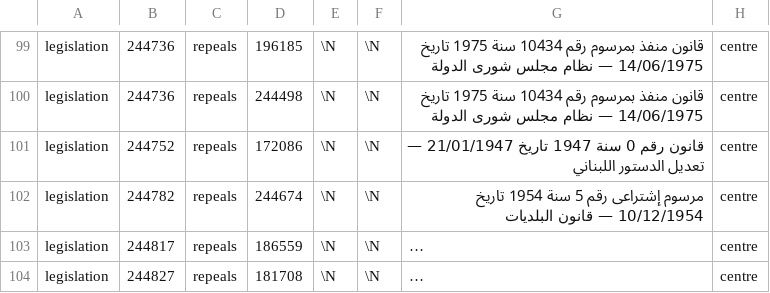
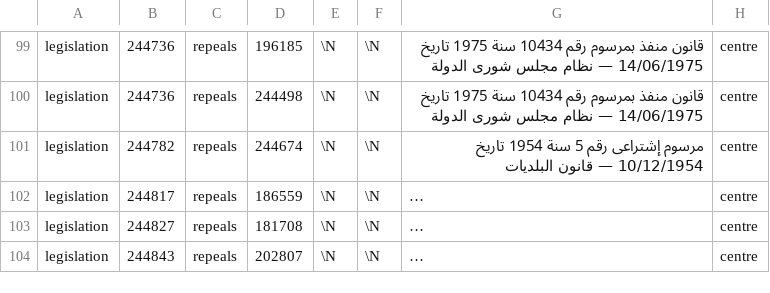
Before and after one commit to taktekhq/lebanese-legislation, a TSV file: data/tables/reference/000027.tsv, drawn as a sheet; only a part is shown, gaps mark what is left out; the shorter side is filled out with more unchanged rows; long unchanged cells end in ….

```diff
--- a/data/tables/reference/000027.tsv
+++ b/data/tables/reference/000027.tsv
@@ -100,3 +100,2 @@ legislation	244736	repeals	196185	\N	\N	قانون منفذ بمرسوم رقم
 legislation	244736	repeals	244498	\N	\N	قانون منفذ بمرسوم رقم 10434 سنة 1975 تاريخ 14/06/1975 — نظام مجلس شورى الدولة	centre
-legislation	244752	repeals	172086	\N	\N	قانون رقم 0 سنة 1947 تاريخ 21/01/1947 — تعديل الدستور اللبناني	centre
 legislation	244782	repeals	244674	\N	\N	مرسوم إشتراعى رقم 5 سنة 1954 تاريخ 10/12/1954 — قانون البلديات	centre
```
Also changed, not shown: data/tables/graph_edge/000047.tsv, data/tables/graph_edge/000073.tsv, 11 other files.
